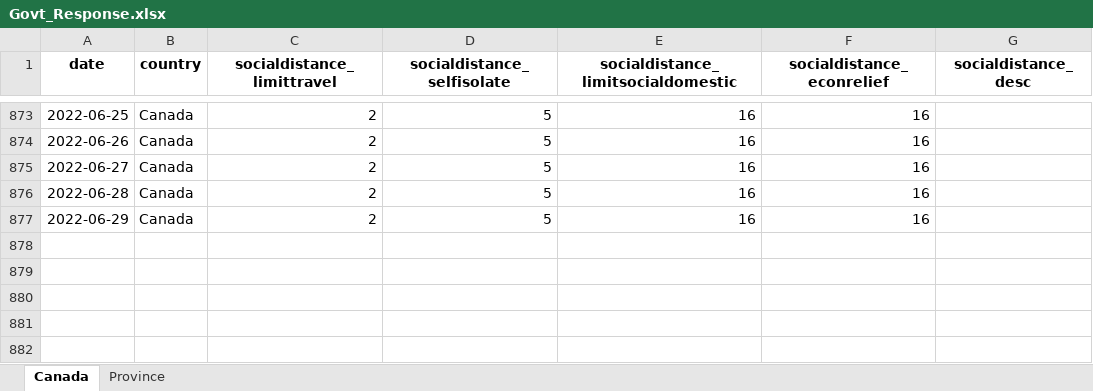
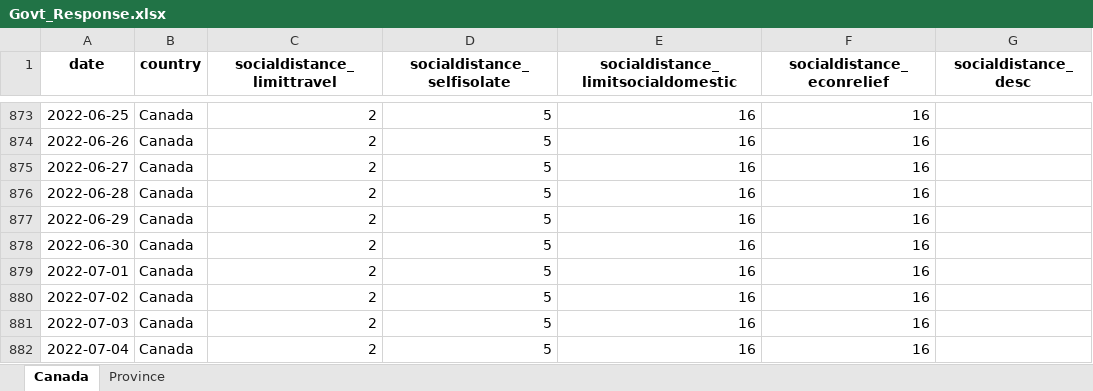
Before and after one commit to minnzc/Canada_COVID19, an Excel workbook: input_data/Govt_Response.xlsx, sheet Canada, drawn as a sheet; only a part is shown, gaps mark what is left out; values as stored, in another font and other column widths than the file's, no borders; the diff names each change by its address in the sheet, - before the commit and + after, or states it on an @@ line.

```diff
--- a/input_data/Govt_Response.xlsx (sheet Canada)
+++ b/input_data/Govt_Response.xlsx (sheet Canada)
+row 878: 2022-06-30 | Canada | 2 | 5 | 16 | 16
+row 879: 2022-07-01 | Canada | 2 | 5 | 16 | 16
+row 880: 2022-07-02 | Canada | 2 | 5 | 16 | 16
+row 881: 2022-07-03 | Canada | 2 | 5 | 16 | 16
+row 882: 2022-07-04 | Canada | 2 | 5 | 16 | 16
```
Also changed, not shown: sheet Province, input_data/Govt_Stringency.xlsx, 17 other files.
